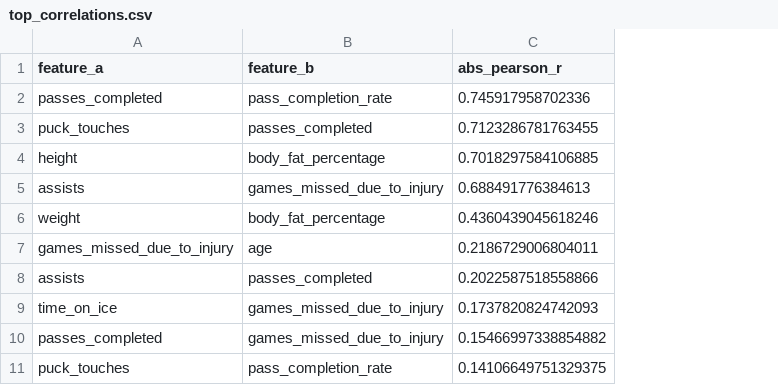
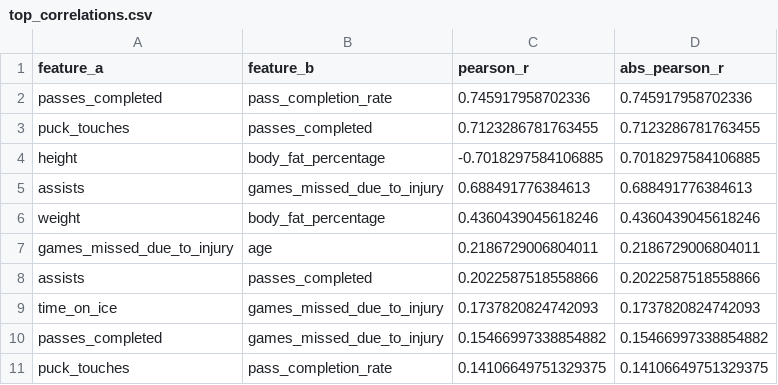
Before and after one commit to Upsitesdown/KDDM1, a CSV file: phase1_outputs/top_correlations.csv, drawn as a sheet; the diff names each change by its address in the sheet, - before the commit and + after, or states it on an @@ line.

```diff
--- a/phase1_outputs/top_correlations.csv
+++ b/phase1_outputs/top_correlations.csv
+column C (pearson_r), rows 2-11: 0.745917958702336 | 0.7123286781763455 | -0.7018297584106885 | 0.688491776384613 | 0.4360439045618246 | 0.2186729006804011 | 0.2022587518558866 | 0.1737820824742093 | 0.15466997338854882 | 0.14106649751329375
```
Also changed, not shown: 5 other files.
